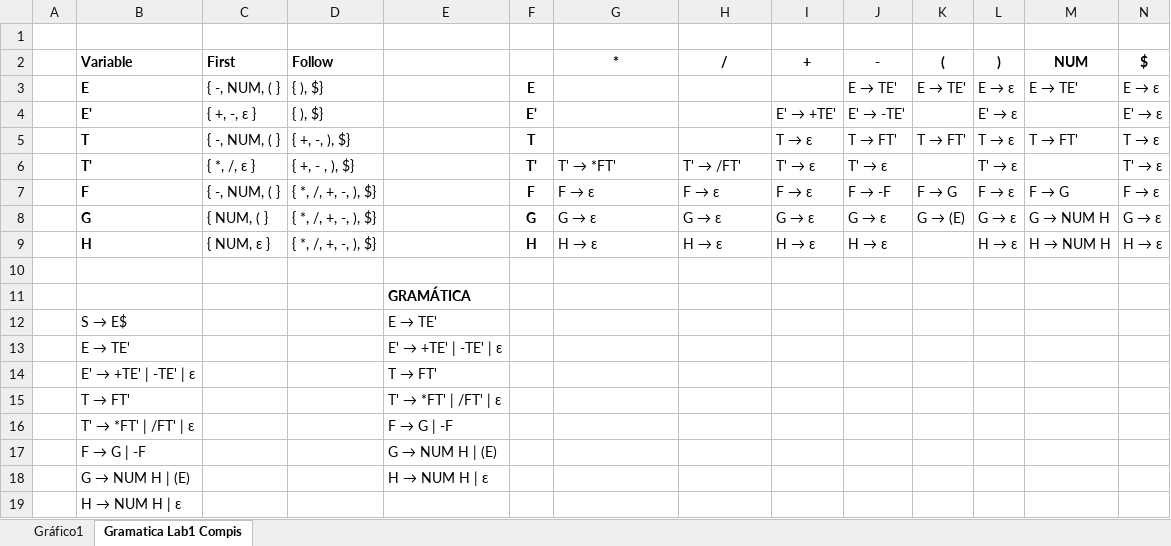
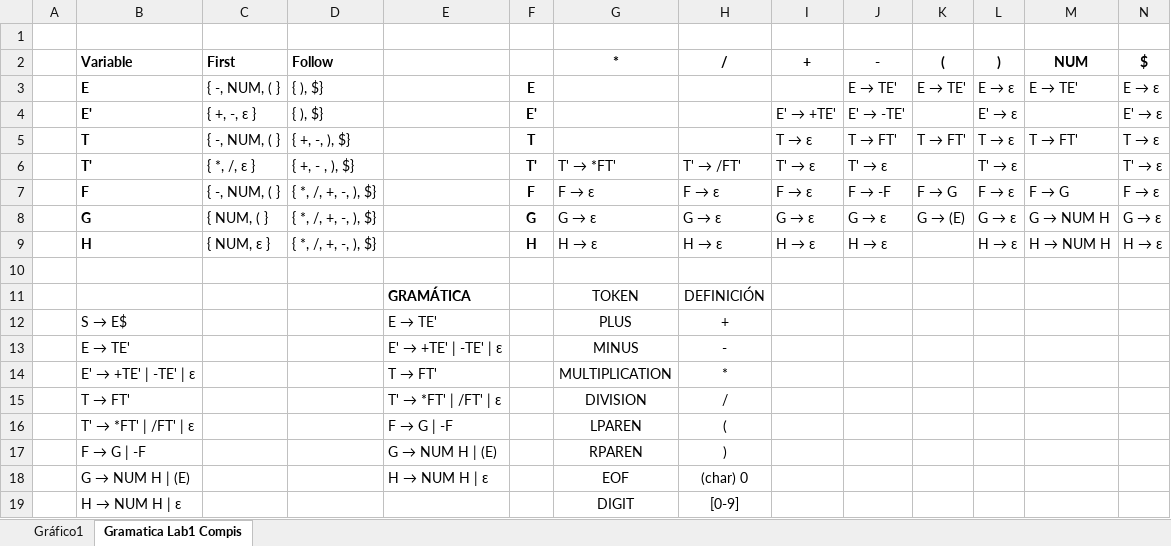
Before and after one commit to MischaTobias/FirstCompiler, an Excel workbook: Gramática Y Tokens/Gramática y Tokens.xlsx, sheet Gramatica Lab1 Compis, drawn as a sheet; values as stored, in another font and other column widths than the file's, no borders; table styles not drawn; removed rows and columns are numbered as before the commit, all else as after; the diff names each change by its address in the sheet, - before the commit and + after, or states it on an @@ line.

Commit message:
xlsx update

```diff
--- a/Gramática Y Tokens/Gramática y Tokens.xlsx (sheet Gramatica Lab1 Compis)
+++ b/Gramática Y Tokens/Gramática y Tokens.xlsx (sheet Gramatica Lab1 Compis)
-row 11:  |  |  |  | GRAMÁTICA
+row 11:  |  |  |  | GRAMÁTICA |  | TOKEN | DEFINICIÓN
-G12 (*): (empty)
+G12 (*): PLUS
-H12 (/): (empty)
+H12 (/): +
-G13 (*): (empty)
+G13 (*): MINUS
-H13 (/): (empty)
+H13 (/): -
-G14 (*): (empty)
+G14 (*): MULTIPLICATION
-H14 (/): (empty)
+H14 (/): *
-G15 (*): (empty)
+G15 (*): DIVISION
-H15 (/): (empty)
+H15 (/): /
-G16 (*): (empty)
+G16 (*): LPAREN
-H16 (/): (empty)
+H16 (/): (
-G17 (*): (empty)
+G17 (*): RPAREN
-H17 (/): (empty)
+H17 (/): )
-G18 (*): (empty)
+G18 (*): EOF
-H18 (/): (empty)
+H18 (/): (char) 0
-G19 (*): (empty)
+G19 (*): DIGIT
-H19 (/): (empty)
+H19 (/): [0-9]
```
